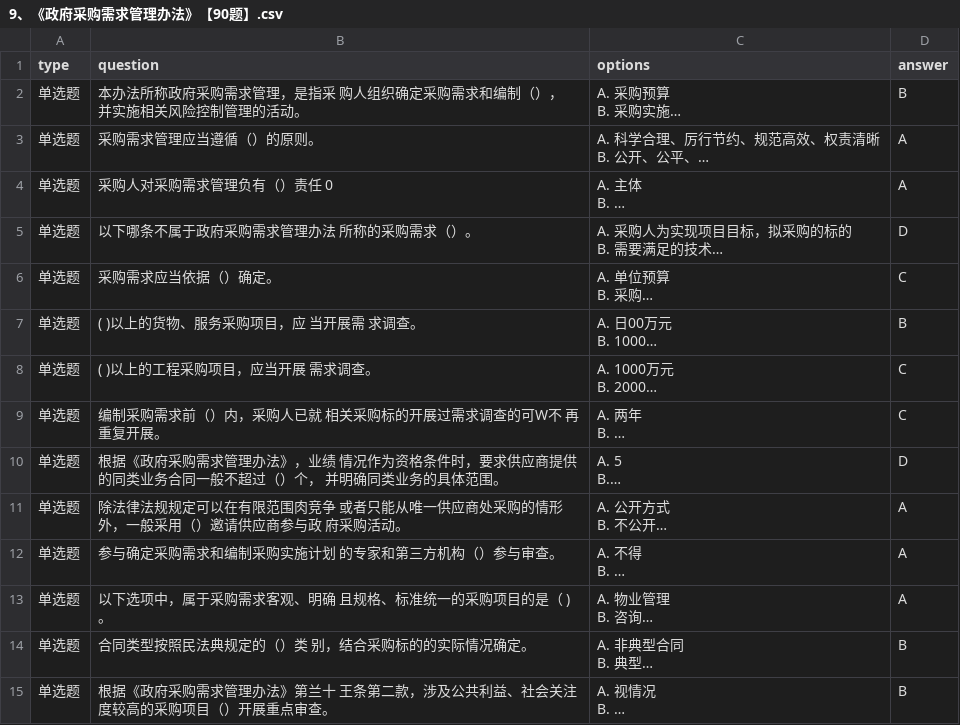
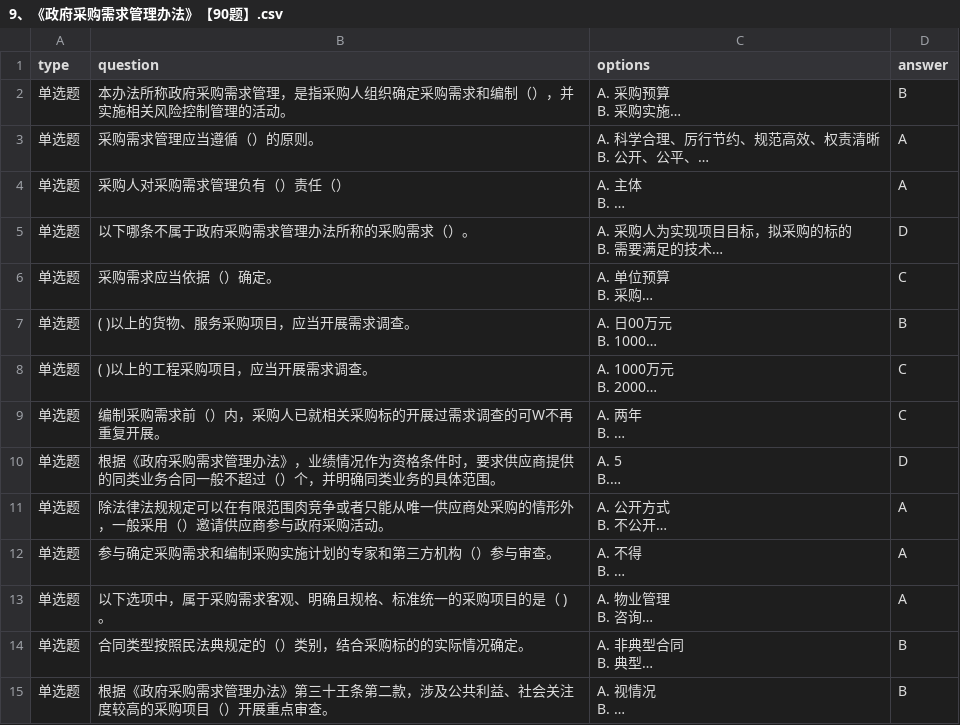
Before and after one commit to wrs817/kaoshi, a CSV file: public/data/2026/9、《政府采购需求管理办法》【90题】.csv, drawn as a sheet; only a part is shown; long unchanged cells end in …; the diff covers the shown part only; the diff names each change by its address in the sheet, - before the commit and + after, or states it on an @@ line.

Commit message:
Remove xlsx files and add updated CSV data

```diff
--- a/public/data/2026/9、《政府采购需求管理办法》【90题】.csv
+++ b/public/data/2026/9、《政府采购需求管理办法》【90题】.csv
-B2 (question): …，是指采 购人组织确定采购需求和编制（）， 并实施相…
+B2 (question): …，是指采购人组织确定采购需求和编制（），并实施相…
-B4 (question): 采购人对采购需求管理负有（）责任 0
+B4 (question): 采购人对采购需求管理负有（）责任（）
-B5 (question): 以下哪条不属于政府采购需求管理办法 所称的采购需求（）。
+B5 (question): 以下哪条不属于政府采购需求管理办法所称的采购需求（）。
-B7 (question): ( )以上的货物、服务采购项目，应 当开展需 求调查。
+B7 (question): ( )以上的货物、服务采购项目，应当开展需求调查。
-B8 (question): ( )以上的工程采购项目，应当开展 需求调查。
+B8 (question): ( )以上的工程采购项目，应当开展需求调查。
-B9 (question): 编制采购需求前（）内，采购人已就 相关采购标的开展过需求调查的可W不 再重复开展。
+B9 (question): 编制采购需求前（）内，采购人已就相关采购标的开展过需求调查的可W不再重复开展。
-B10 (question): …》，业绩 情况作为资格条件时，要求供应商提供 的同类业务合同一般不超过（）个， 并明确同…
+B10 (question): …》，业绩情况作为资格条件时，要求供应商提供的同类业务合同一般不超过（）个，并明确同…
-B11 (question): …围肉竞争 或者只能从唯一供应商处采购的情形 外，一般采用（）邀请供应商参与政 府采购活…
+B11 (question): …围肉竞争或者只能从唯一供应商处采购的情形外，一般采用（）邀请供应商参与政府采购活…
-B12 (question): 参与确定采购需求和编制采购实施计划 的专家和第三方机构（）参与审查。
+B12 (question): 参与确定采购需求和编制采购实施计划的专家和第三方机构（）参与审查。
-B13 (question): 以下选项中，属于采购需求客观、明确 且规格、标准统一的采购项目的是（ ) 。
+B13 (question): 以下选项中，属于采购需求客观、明确且规格、标准统一的采购项目的是（ ) 。
-B14 (question): 合同类型按照民法典规定的（）类 别，结合采购标的的实际情况确定。
+B14 (question): 合同类型按照民法典规定的（）类别，结合采购标的的实际情况确定。
-B15 (question): …办法》第兰十 王条第二款，涉及公共利益、社会关注 度较高的…
+B15 (question): …办法》第三十王条第二款，涉及公共利益、社会关注度较高的…
```
Also changed, not shown: 4 added rows and 58 edited cells elsewhere in this file, data/question_bank_2026.csv, public/data/2026/12、《财政部关于进一步规范政府采购评审工作有关问题的通知》财库〔2012〕69号【67题】.csv, 26 other files.
